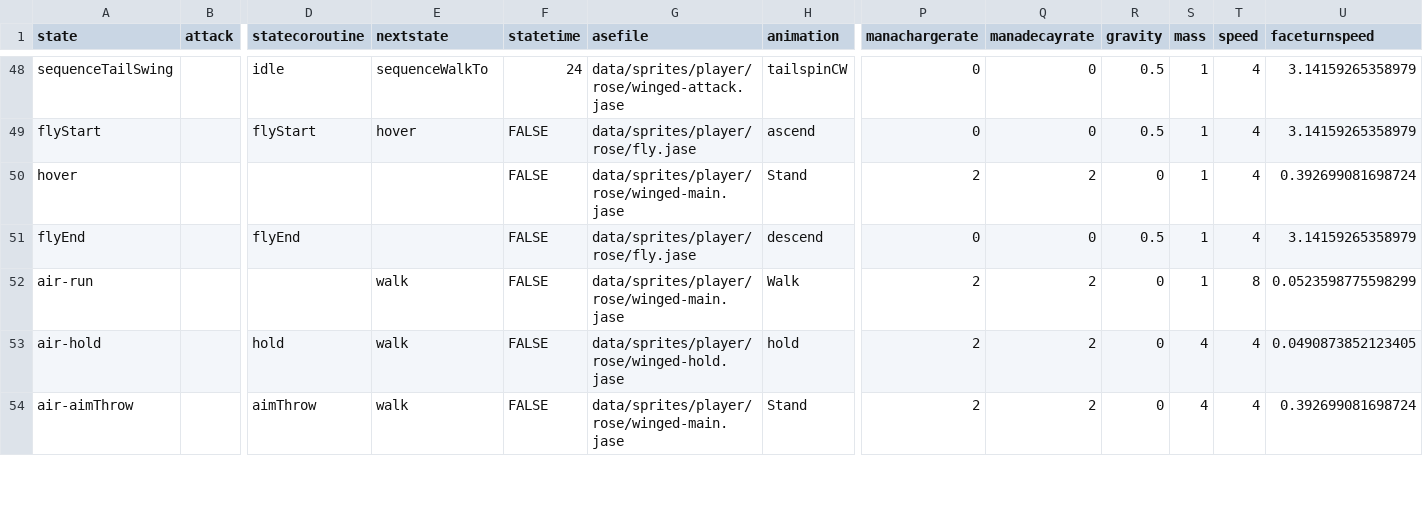
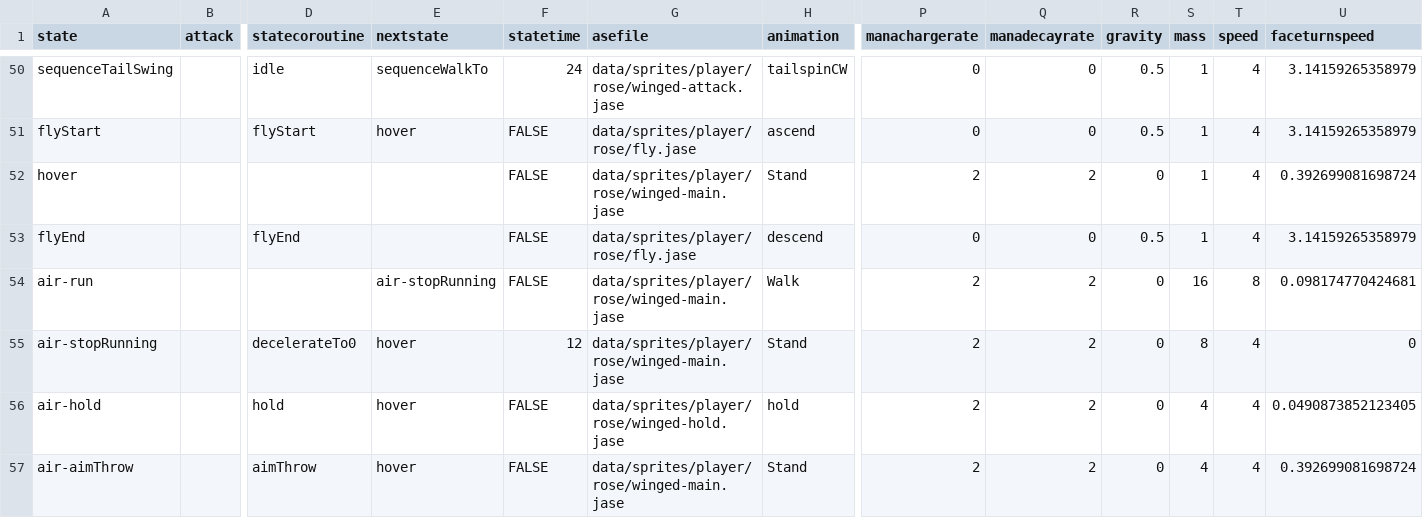
Before and after one commit to IoriBranford/dragontail, a CSV file: game/data/database/players-winged-states.csv, drawn as a sheet; only a part is shown, gaps mark what is left out; addresses are those after the commit; rows hold the shown columns only; the diff covers the shown part only; the diff names each change by its address in the sheet, - before the commit and + after, or states it on an @@ line.

Commit message:
Add stopRunning and running-kick-recover states data

```diff
--- a/game/data/database/players-winged-states.csv
+++ b/game/data/database/players-winged-states.csv
-E54 (nextstate): walk
+E54 (nextstate): air-stopRunning
-S54 (mass): 1
+S54 (mass): 16
-U54 (faceturnspeed): 0.0523598775598299
+U54 (faceturnspeed): 0.098174770424681
+row 55: air-stopRunning |  | decelerateTo0 | hover | 12 | data/sprites/player/rose/winged-main.jase | Stand | 2 | 2 | 0 | 8 | 4 | 0
-E56:E57 (nextstate): walk
+E56:E57 (nextstate): hover
```
Also changed, not shown: 3 added rows and 6 edited cells elsewhere in this file, game/data/database/players-states.csv, 1 other file.
